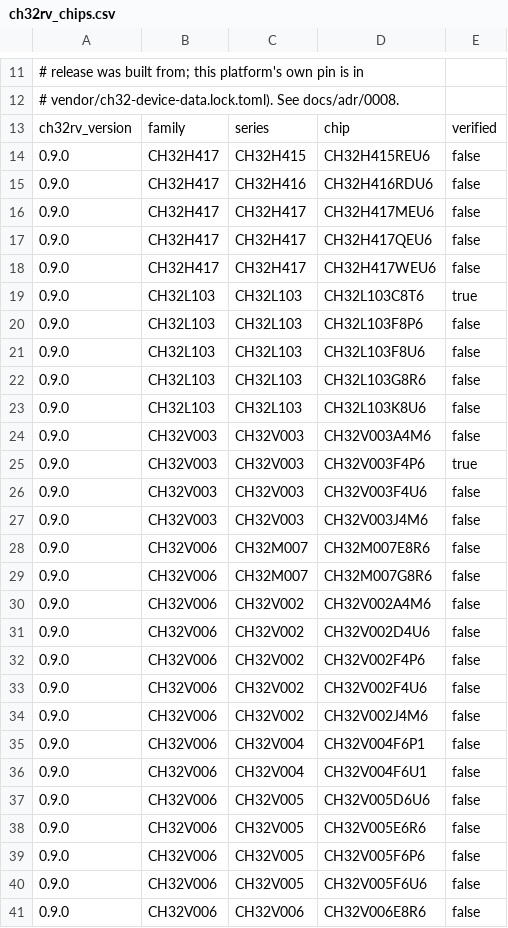
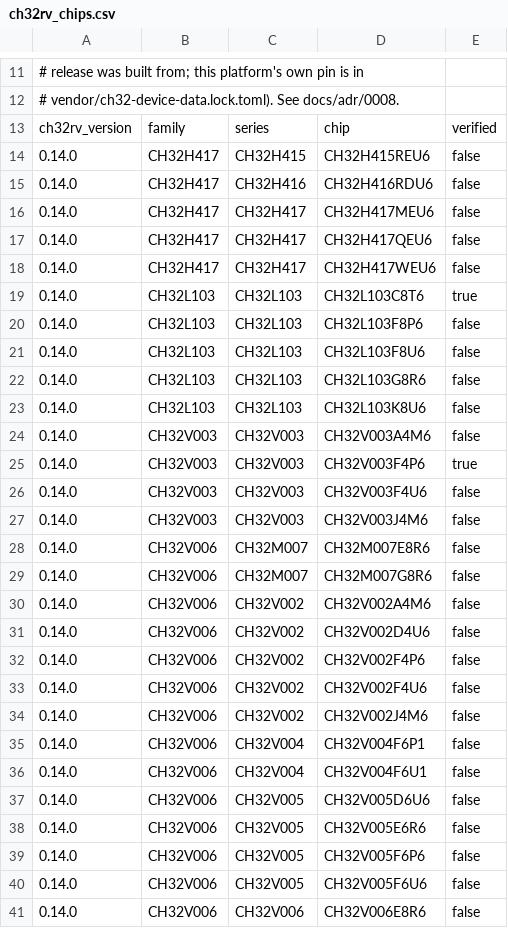
Before and after one commit to ch32-riscv-ug/ArduinoCore-CH32, a CSV file: tools/index/ch32rv_chips.csv, drawn as a sheet; only a part is shown, gaps mark what is left out; the diff covers the shown part only.

```diff
--- a/tools/index/ch32rv_chips.csv
+++ b/tools/index/ch32rv_chips.csv
@@ -13,29 +13,29 @@
 ch32rv_version,family,series,chip,verified
-0.9.0,CH32H417,CH32H415,CH32H415REU6,false
-0.9.0,CH32H417,CH32H416,CH32H416RDU6,false
-0.9.0,CH32H417,CH32H417,CH32H417MEU6,false
-0.9.0,CH32H417,CH32H417,CH32H417QEU6,false
-0.9.0,CH32H417,CH32H417,CH32H417WEU6,false
-0.9.0,CH32L103,CH32L103,CH32L103C8T6,true
-0.9.0,CH32L103,CH32L103,CH32L103F8P6,false
-0.9.0,CH32L103,CH32L103,CH32L103F8U6,false
-0.9.0,CH32L103,CH32L103,CH32L103G8R6,false
-0.9.0,CH32L103,CH32L103,CH32L103K8U6,false
-0.9.0,CH32V003,CH32V003,CH32V003A4M6,false
-0.9.0,CH32V003,CH32V003,CH32V003F4P6,true
-0.9.0,CH32V003,CH32V003,CH32V003F4U6,false
-0.9.0,CH32V003,CH32V003,CH32V003J4M6,false
-0.9.0,CH32V006,CH32M007,CH32M007E8R6,false
-0.9.0,CH32V006,CH32M007,CH32M007G8R6,false
-0.9.0,CH32V006,CH32V002,CH32V002A4M6,false
-0.9.0,CH32V006,CH32V002,CH32V002D4U6,false
-0.9.0,CH32V006,CH32V002,CH32V002F4P6,false
-0.9.0,CH32V006,CH32V002,CH32V002F4U6,false
-0.9.0,CH32V006,CH32V002,CH32V002J4M6,false
-0.9.0,CH32V006,CH32V004,CH32V004F6P1,false
-0.9.0,CH32V006,CH32V004,CH32V004F6U1,false
-0.9.0,CH32V006,CH32V005,CH32V005D6U6,false
-0.9.0,CH32V006,CH32V005,CH32V005E6R6,false
-0.9.0,CH32V006,CH32V005,CH32V005F6P6,false
-0.9.0,CH32V006,CH32V005,CH32V005F6U6,false
-0.9.0,CH32V006,CH32V006,CH32V006E8R6,false
+0.14.0,CH32H417,CH32H415,CH32H415REU6,false
+0.14.0,CH32H417,CH32H416,CH32H416RDU6,false
+0.14.0,CH32H417,CH32H417,CH32H417MEU6,false
+0.14.0,CH32H417,CH32H417,CH32H417QEU6,false
+0.14.0,CH32H417,CH32H417,CH32H417WEU6,false
+0.14.0,CH32L103,CH32L103,CH32L103C8T6,true
+0.14.0,CH32L103,CH32L103,CH32L103F8P6,false
+0.14.0,CH32L103,CH32L103,CH32L103F8U6,false
+0.14.0,CH32L103,CH32L103,CH32L103G8R6,false
+0.14.0,CH32L103,CH32L103,CH32L103K8U6,false
+0.14.0,CH32V003,CH32V003,CH32V003A4M6,false
+0.14.0,CH32V003,CH32V003,CH32V003F4P6,true
+0.14.0,CH32V003,CH32V003,CH32V003F4U6,false
+0.14.0,CH32V003,CH32V003,CH32V003J4M6,false
+0.14.0,CH32V006,CH32M007,CH32M007E8R6,false
+0.14.0,CH32V006,CH32M007,CH32M007G8R6,false
+0.14.0,CH32V006,CH32V002,CH32V002A4M6,false
+0.14.0,CH32V006,CH32V002,CH32V002D4U6,false
+0.14.0,CH32V006,CH32V002,CH32V002F4P6,false
+0.14.0,CH32V006,CH32V002,CH32V002F4U6,false
+0.14.0,CH32V006,CH32V002,CH32V002J4M6,false
+0.14.0,CH32V006,CH32V004,CH32V004F6P1,false
+0.14.0,CH32V006,CH32V004,CH32V004F6U1,false
+0.14.0,CH32V006,CH32V005,CH32V005D6U6,false
+0.14.0,CH32V006,CH32V005,CH32V005E6R6,false
+0.14.0,CH32V006,CH32V005,CH32V005F6P6,false
+0.14.0,CH32V006,CH32V005,CH32V005F6U6,false
+0.14.0,CH32V006,CH32V006,CH32V006E8R6,false
```
Also changed, not shown: 38 edited cells elsewhere in this file, 2 other files.
